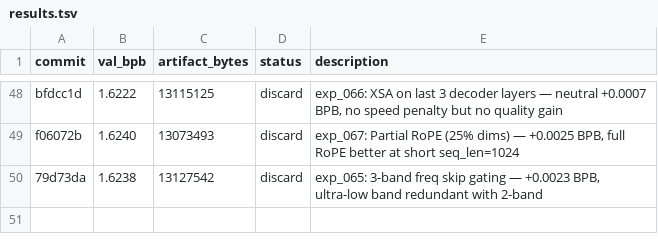
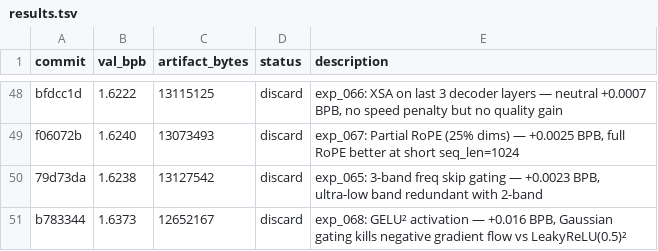
Before and after one commit to xxSeasonxx/parameter-golf, a TSV file: .lab/results.tsv, drawn as a sheet; only a part is shown, gaps mark what is left out.

```diff
--- a/.lab/results.tsv
+++ b/.lab/results.tsv
@@ -50 +50,2 @@ f06072b	1.6240	13073493	discard	exp_067: Partial RoPE (25% dims) — +0.0025 BPB
 79d73da	1.6238	13127542	discard	exp_065: 3-band freq skip gating — +0.0023 BPB, ultra-low band redundant with 2-band
+b783344	1.6373	12652167	discard	exp_068: GELU² activation — +0.016 BPB, Gaussian gating kills negative gradient flow vs LeakyReLU(0.5)²
```
Also changed, not shown: 11 other files.
